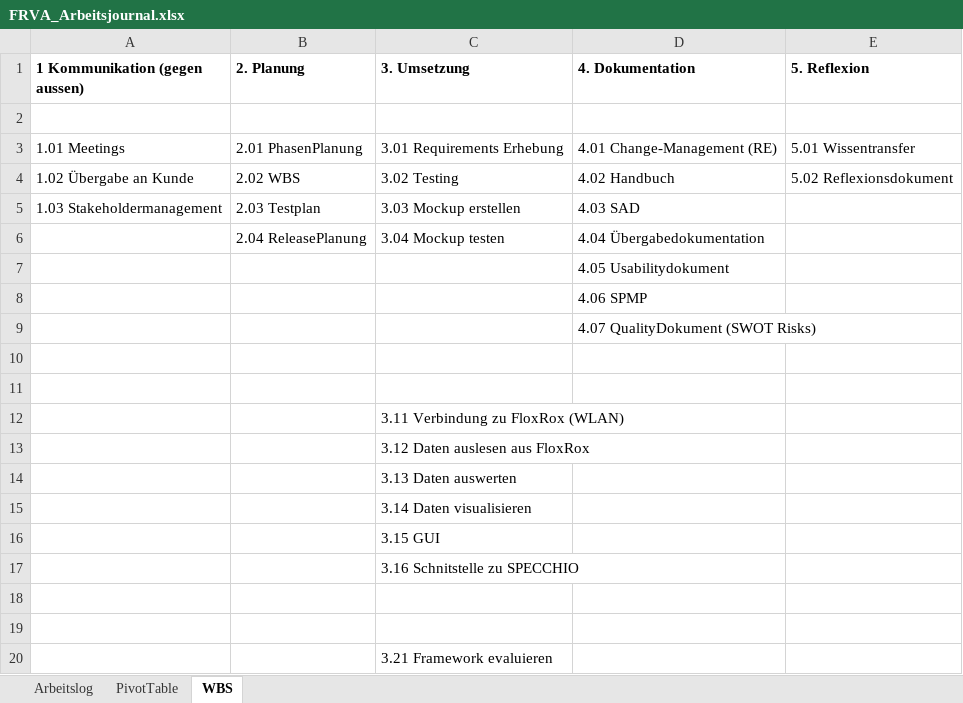
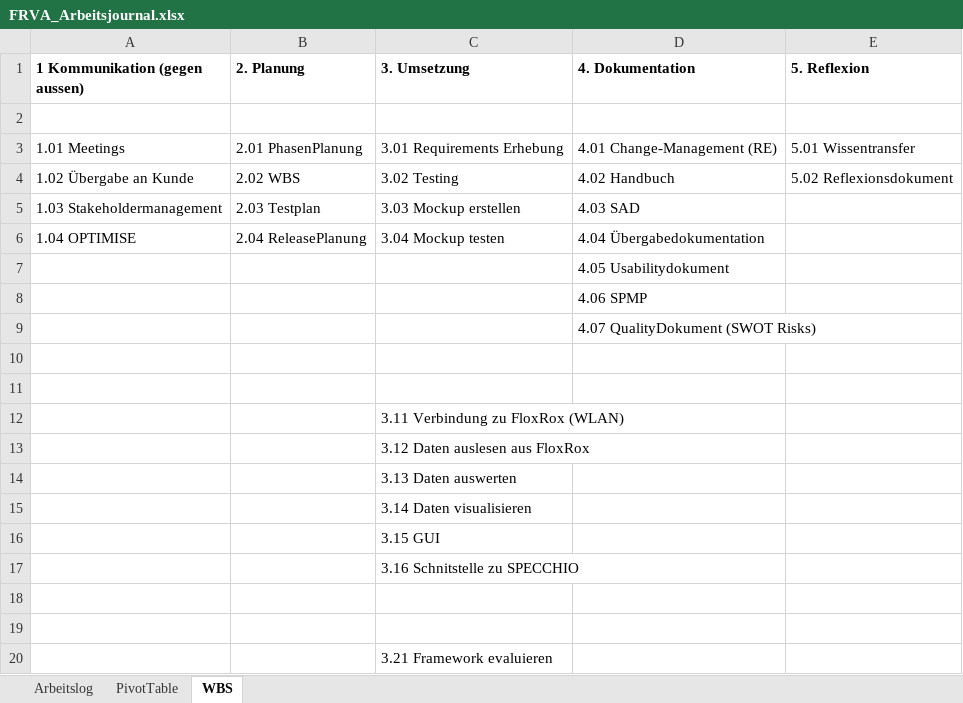
Before and after one commit to rmosimann/frva, an Excel workbook: documents/03_QM/FRVA_Arbeitsjournal.xlsx, sheet WBS, drawn as a sheet; values as stored, in another font and other column widths than the file's, no borders; the diff names each change by its address in the sheet, - before the commit and + after, or states it on an @@ line.

```diff
--- a/documents/03_QM/FRVA_Arbeitsjournal.xlsx (sheet WBS)
+++ b/documents/03_QM/FRVA_Arbeitsjournal.xlsx (sheet WBS)
-A6 (1 Kommunikation (gegen aussen)): (empty)
+A6 (1 Kommunikation (gegen aussen)): 1.04 OPTIMISE
```
Also changed, not shown: sheet Arbeitslog.
